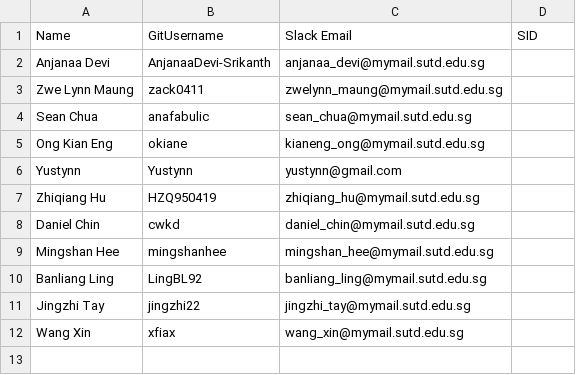
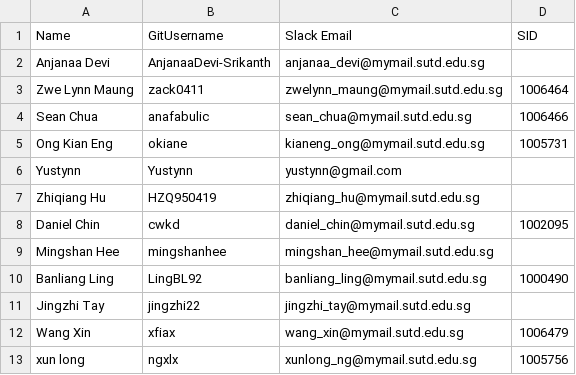
Before and after one commit to Chi-Loong/IDV, a CSV file: data/data2022.csv, drawn as a sheet.

```diff
--- a/data/data2022.csv
+++ b/data/data2022.csv
@@ -2,11 +2,12 @@ Name,GitUsername,Slack Email,SID
 Anjanaa Devi,AnjanaaDevi-Srikanth,anjanaa_devi@mymail.sutd.edu.sg,
-Zwe Lynn Maung,zack0411,zwelynn_maung@mymail.sutd.edu.sg,
-Sean Chua,anafabulic,sean_chua@mymail.sutd.edu.sg,
-Ong Kian Eng,okiane,kianeng_ong@mymail.sutd.edu.sg,
+Zwe Lynn Maung,zack0411,zwelynn_maung@mymail.sutd.edu.sg,1006464
+Sean Chua,anafabulic,sean_chua@mymail.sutd.edu.sg,1006466
+Ong Kian Eng,okiane,kianeng_ong@mymail.sutd.edu.sg,1005731
 Yustynn,Yustynn,yustynn@gmail.com,
 Zhiqiang Hu,HZQ950419,zhiqiang_hu@mymail.sutd.edu.sg,
-Daniel Chin,cwkd,daniel_chin@mymail.sutd.edu.sg,
+Daniel Chin,cwkd,daniel_chin@mymail.sutd.edu.sg,1002095
 Mingshan Hee,mingshanhee,mingshan_hee@mymail.sutd.edu.sg,
-Banliang Ling,LingBL92,banliang_ling@mymail.sutd.edu.sg,
+Banliang Ling,LingBL92,banliang_ling@mymail.sutd.edu.sg,1000490
 Jingzhi Tay,jingzhi22,jingzhi_tay@mymail.sutd.edu.sg,
-Wang Xin,xfiax,wang_xin@mymail.sutd.edu.sg,
+Wang Xin,xfiax,wang_xin@mymail.sutd.edu.sg,1006479
+xun long,ngxlx,xunlong_ng@mymail.sutd.edu.sg,1005756
```
Also changed, not shown: 5 other files.
